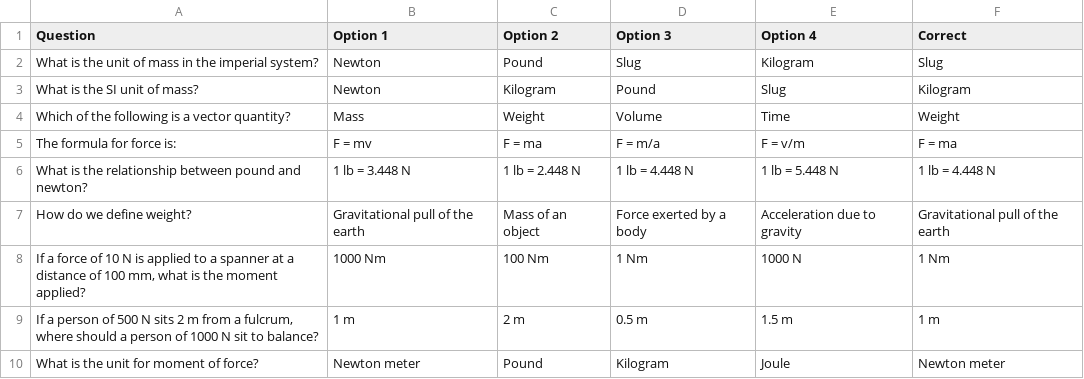
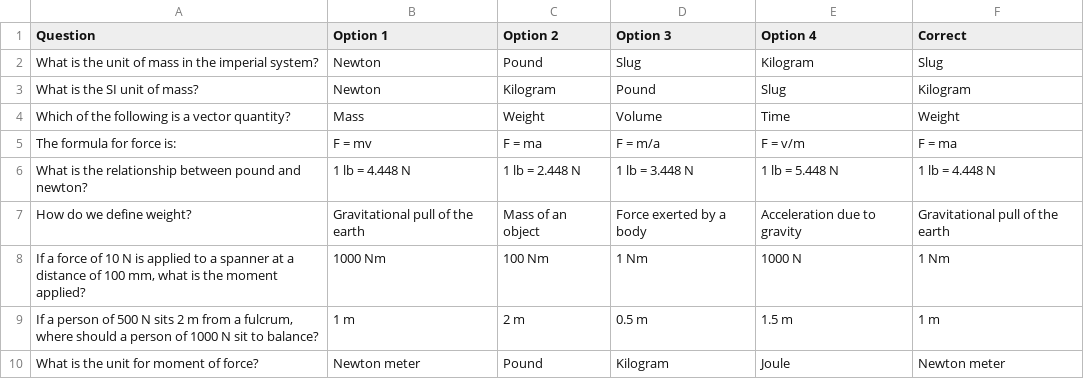
Before and after one commit to notnorhakim/QuestionBank, a CSV file: data/AY25_ACAM_M2_Day_2_PQ.csv, drawn as a sheet; only a part is shown.

```diff
--- a/data/AY25_ACAM_M2_Day_2_PQ.csv
+++ b/data/AY25_ACAM_M2_Day_2_PQ.csv
@@ -5,3 +5,3 @@ Which of the following is a vector quantity?,Mass,Weight,Volume,Time,Weight
 The formula for force is:,F = mv,F = ma,F = m/a,F = v/m,F = ma
-What is the relationship between pound and newton?,1 lb = 3.448 N,1 lb = 2.448 N,1 lb = 4.448 N,1 lb = 5.448 N,1 lb = 4.448 N
+What is the relationship between pound and newton?,1 lb = 4.448 N,1 lb = 2.448 N,1 lb = 3.448 N,1 lb = 5.448 N, 1 lb = 4.448 N
 How do we define weight?,Gravitational pull of the earth,Mass of an object,Force exerted by a body,Acceleration due to gravity,Gravitational pull of the earth
```
Also changed, not shown: 6 other files.
